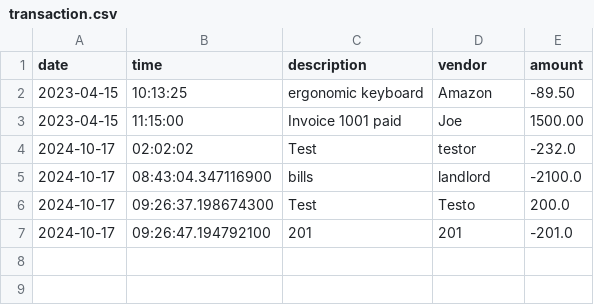
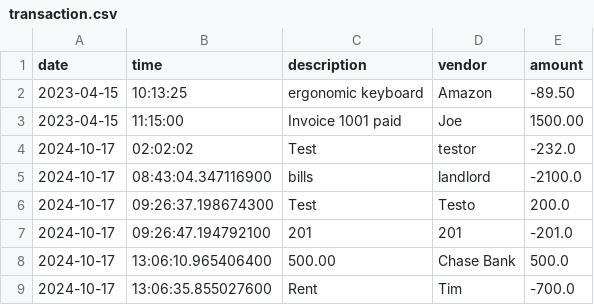
Before and after one commit to Tim2McGough/FinancialTracker, a CSV file: FinancialTracker/transaction.csv, drawn as a sheet; the diff names each change by its address in the sheet, - before the commit and + after, or states it on an @@ line.

```diff
--- a/FinancialTracker/transaction.csv
+++ b/FinancialTracker/transaction.csv
+row 8: 2024-10-17 | 13:06:10.965406400 | 500.00 | Chase Bank | 500.0
+row 9: 2024-10-17 | 13:06:35.855027600 | Rent | Tim | -700.0
```
Also changed, not shown: 2 other files.
